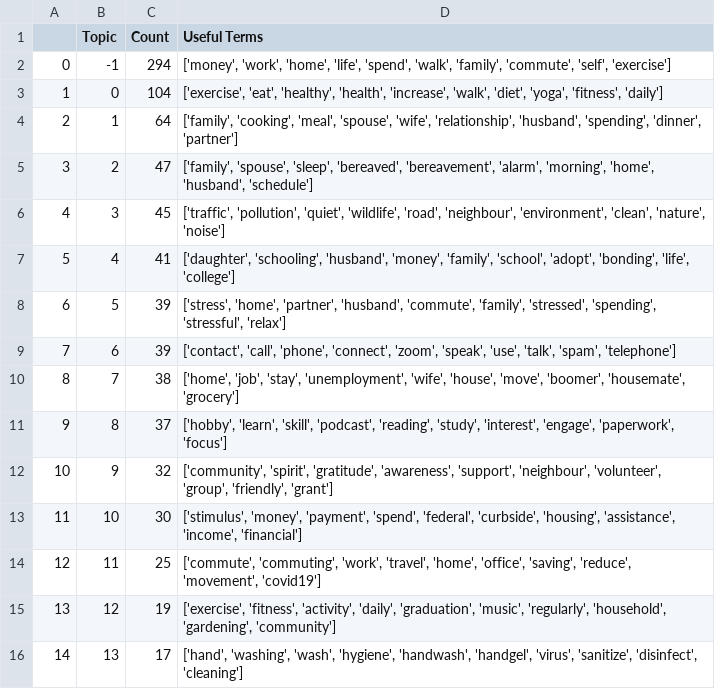
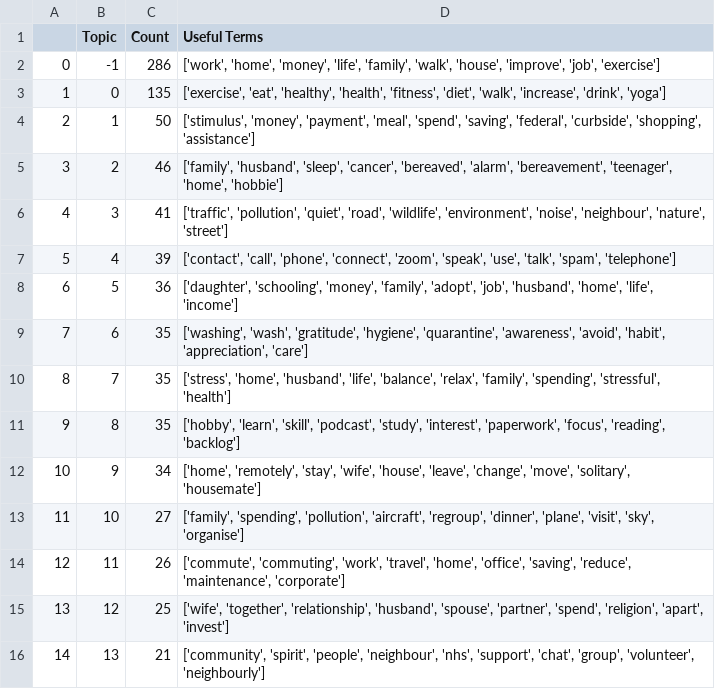
Before and after one commit to pranzell/ML-for-Good-Hackathon, a CSV file: Semantic_clustering/df_adults_topic_details.csv, drawn as a sheet.

```diff
--- a/Semantic_clustering/df_adults_topic_details.csv
+++ b/Semantic_clustering/df_adults_topic_details.csv
@@ -1,16 +1,16 @@
 ,Topic,Count,Useful Terms
-0,-1,294,"['money', 'work', 'home', 'life', 'spend', 'walk', 'family', 'commute', 'self', 'exercise']"
-1,0,104,"['exercise', 'eat', 'healthy', 'health', 'increase', 'walk', 'diet', 'yoga', 'fitness', 'daily']"
-2,1,64,"['family', 'cooking', 'meal', 'spouse', 'wife', 'relationship', 'husband', 'spending', 'dinner', 'partner']"
-3,2,47,"['family', 'spouse', 'sleep', 'bereaved', 'bereavement', 'alarm', 'morning', 'home', 'husband', 'schedule']"
-4,3,45,"['traffic', 'pollution', 'quiet', 'wildlife', 'road', 'neighbour', 'environment', 'clean', 'nature', 'noise']"
-5,4,41,"['daughter', 'schooling', 'husband', 'money', 'family', 'school', 'adopt', 'bonding', 'life', 'college']"
-6,5,39,"['stress', 'home', 'partner', 'husband', 'commute', 'family', 'stressed', 'spending', 'stressful', 'relax']"
-7,6,39,"['contact', 'call', 'phone', 'connect', 'zoom', 'speak', 'use', 'talk', 'spam', 'telephone']"
-8,7,38,"['home', 'job', 'stay', 'unemployment', 'wife', 'house', 'move', 'boomer', 'housemate', 'grocery']"
-9,8,37,"['hobby', 'learn', 'skill', 'podcast', 'reading', 'study', 'interest', 'engage', 'paperwork', 'focus']"
-10,9,32,"['community', 'spirit', 'gratitude', 'awareness', 'support', 'neighbour', 'volunteer', 'group', 'friendly', 'grant']"
-11,10,30,"['stimulus', 'money', 'payment', 'spend', 'federal', 'curbside', 'housing', 'assistance', 'income', 'financial']"
-12,11,25,"['commute', 'commuting', 'work', 'travel', 'home', 'office', 'saving', 'reduce', 'movement', 'covid19']"
-13,12,19,"['exercise', 'fitness', 'activity', 'daily', 'graduation', 'music', 'regularly', 'household', 'gardening', 'community']"
-14,13,17,"['hand', 'washing', 'wash', 'hygiene', 'handwash', 'handgel', 'virus', 'sanitize', 'disinfect', 'cleaning']"
+0,-1,286,"['work', 'home', 'money', 'life', 'family', 'walk', 'house', 'improve', 'job', 'exercise']"
+1,0,135,"['exercise', 'eat', 'healthy', 'health', 'fitness', 'diet', 'walk', 'increase', 'drink', 'yoga']"
+2,1,50,"['stimulus', 'money', 'payment', 'meal', 'spend', 'saving', 'federal', 'curbside', 'shopping', 'assistance']"
+3,2,46,"['family', 'husband', 'sleep', 'cancer', 'bereaved', 'alarm', 'bereavement', 'teenager', 'home', 'hobbie']"
+4,3,41,"['traffic', 'pollution', 'quiet', 'road', 'wildlife', 'environment', 'noise', 'neighbour', 'nature', 'street']"
+5,4,39,"['contact', 'call', 'phone', 'connect', 'zoom', 'speak', 'use', 'talk', 'spam', 'telephone']"
+6,5,36,"['daughter', 'schooling', 'money', 'family', 'adopt', 'job', 'husband', 'home', 'life', 'income']"
+7,6,35,"['washing', 'wash', 'gratitude', 'hygiene', 'quarantine', 'awareness', 'avoid', 'habit', 'appreciation', 'care']"
+8,7,35,"['stress', 'home', 'husband', 'life', 'balance', 'relax', 'family', 'spending', 'stressful', 'health']"
+9,8,35,"['hobby', 'learn', 'skill', 'podcast', 'study', 'interest', 'paperwork', 'focus', 'reading', 'backlog']"
+10,9,34,"['home', 'remotely', 'stay', 'wife', 'house', 'leave', 'change', 'move', 'solitary', 'housemate']"
+11,10,27,"['family', 'spending', 'pollution', 'aircraft', 'regroup', 'dinner', 'plane', 'visit', 'sky', 'organise']"
+12,11,26,"['commute', 'commuting', 'work', 'travel', 'home', 'office', 'saving', 'reduce', 'maintenance', 'corporate']"
+13,12,25,"['wife', 'together', 'relationship', 'husband', 'spouse', 'partner', 'spend', 'religion', 'apart', 'invest']"
+14,13,21,"['community', 'spirit', 'people', 'neighbour', 'nhs', 'support', 'chat', 'group', 'volunteer', 'neighbourly']"
```
Also changed, not shown: Semantic_clustering/df_parents_topic_allotment.csv, 3 other files.
